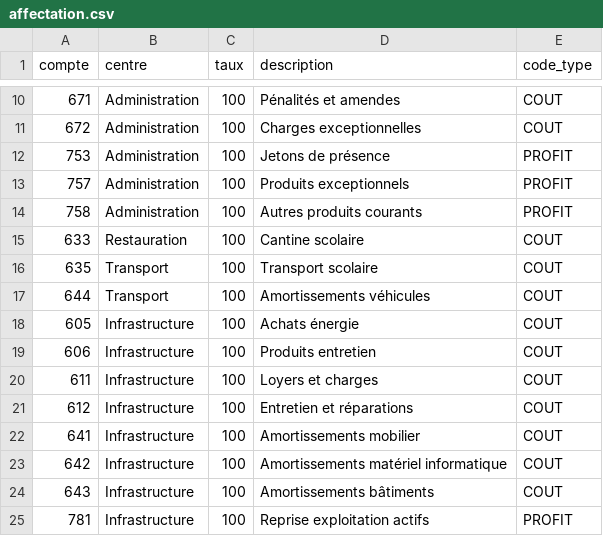
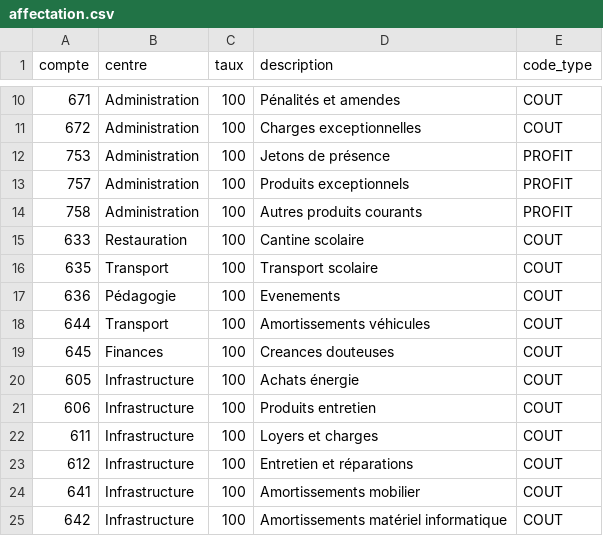
Before and after one commit to decrak125/FinanSchool, a CSV file: affectation.csv, drawn as a sheet; only a part is shown, gaps mark what is left out; the shorter side is filled out with more unchanged rows; the diff names each change by its address in the sheet, - before the commit and + after, or states it on an @@ line.

```diff
--- a/affectation.csv
+++ b/affectation.csv
+row 17: 636 | Pédagogie | 100 | Evenements | COUT
+row 19: 645 | Finances | 100 | Creances douteuses | COUT
```
Also changed, not shown: 7 other files.
